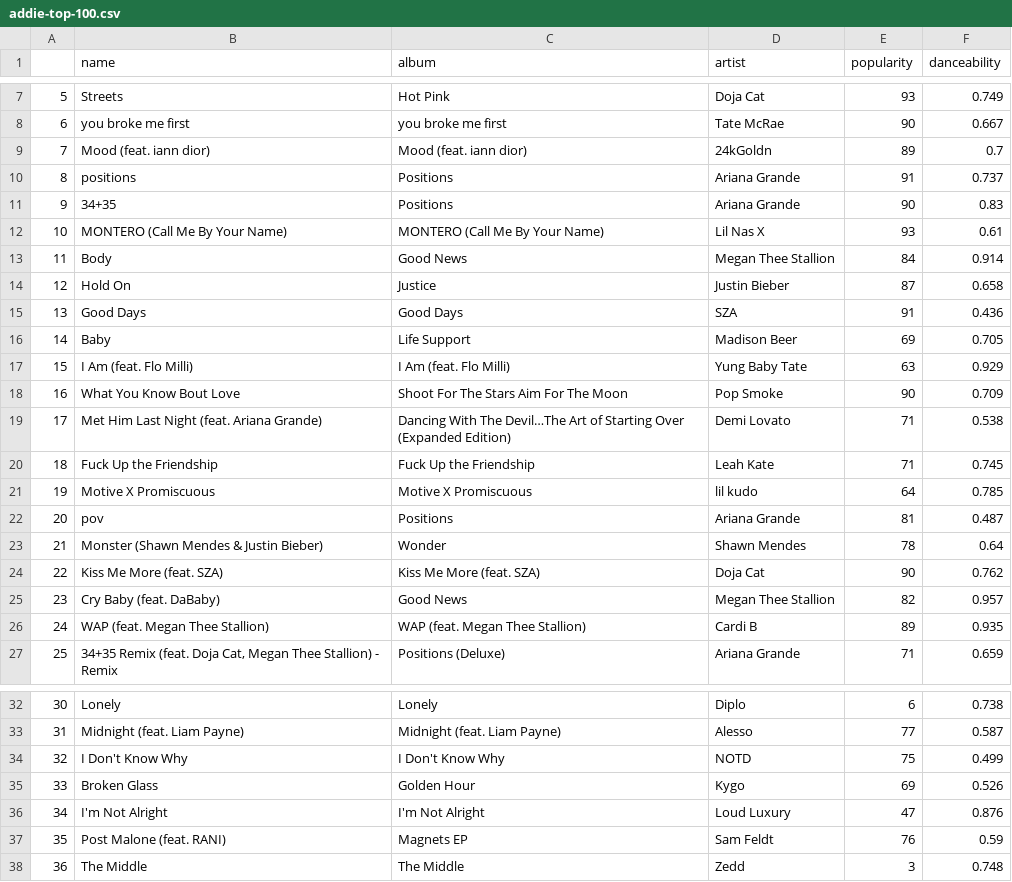
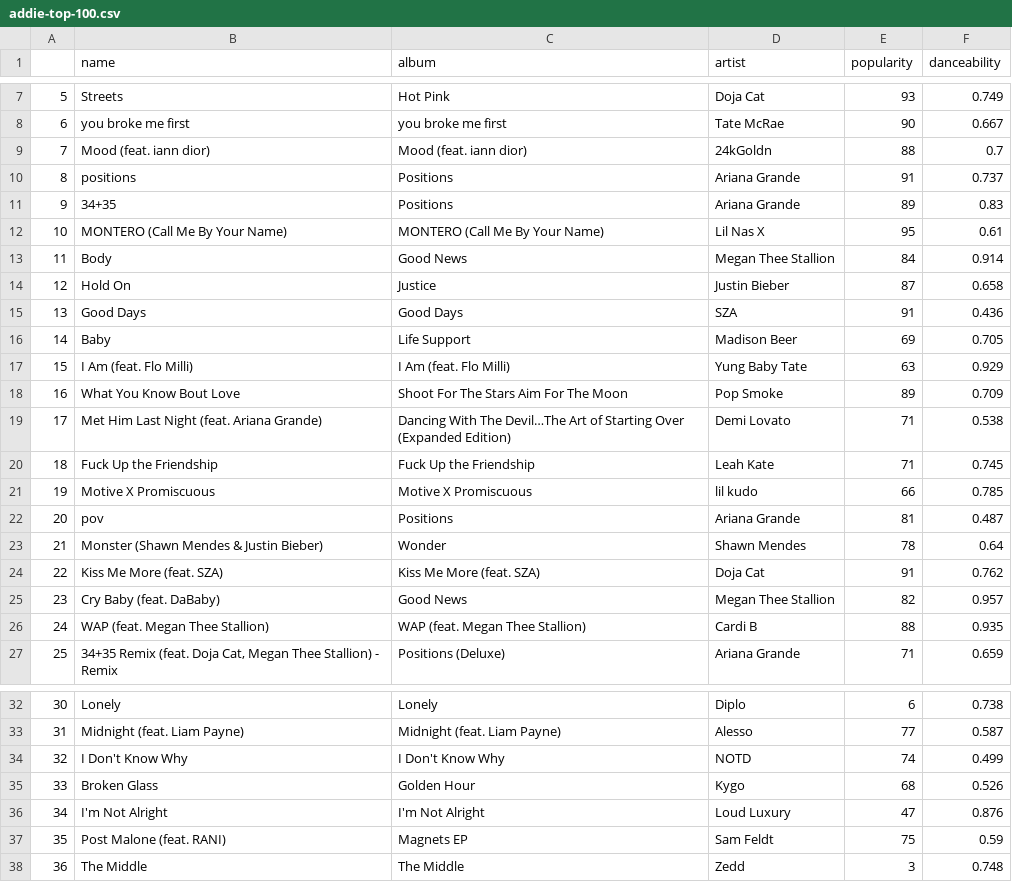
Before and after one commit to cliggio1234/final_project, a CSV file: addie-top-100.csv, drawn as a sheet; only a part is shown, gaps mark what is left out; the diff covers the shown part only.

```diff
--- a/addie-top-100.csv
+++ b/addie-top-100.csv
@@ -8,6 +8,6 @@
 6,you broke me first,you broke me first,Tate McRae,90,0.667
-7,Mood (feat. iann dior),Mood (feat. iann dior),24kGoldn,89,0.7
+7,Mood (feat. iann dior),Mood (feat. iann dior),24kGoldn,88,0.7
 8,positions,Positions,Ariana Grande,91,0.737
-9,34+35,Positions,Ariana Grande,90,0.83
-10,MONTERO (Call Me By Your Name),MONTERO (Call Me By Your Name),Lil Nas X,93,0.61
+9,34+35,Positions,Ariana Grande,89,0.83
+10,MONTERO (Call Me By Your Name),MONTERO (Call Me By Your Name),Lil Nas X,95,0.61
 11,Body,Good News,Megan Thee Stallion,84,0.914
@@ -17,11 +17,11 @@
 15,I Am (feat. Flo Milli),I Am (feat. Flo Milli),Yung Baby Tate,63,0.929
-16,What You Know Bout Love,Shoot For The Stars Aim For The Moon,Pop Smoke,90,0.709
+16,What You Know Bout Love,Shoot For The Stars Aim For The Moon,Pop Smoke,89,0.709
 17,Met Him Last Night (feat. Ariana Grande),Dancing With The Devil…The Art of Starting Over (Expanded Edition),Demi Lovato,71,0.538
 18,Fuck Up the Friendship,Fuck Up the Friendship,Leah Kate,71,0.745
-19,Motive X Promiscuous,Motive X Promiscuous,lil kudo,64,0.785
+19,Motive X Promiscuous,Motive X Promiscuous,lil kudo,66,0.785
 20,pov,Positions,Ariana Grande,81,0.487
 21,Monster (Shawn Mendes & Justin Bieber),Wonder,Shawn Mendes,78,0.64
-22,Kiss Me More (feat. SZA),Kiss Me More (feat. SZA),Doja Cat,90,0.762
+22,Kiss Me More (feat. SZA),Kiss Me More (feat. SZA),Doja Cat,91,0.762
 23,Cry Baby (feat. DaBaby),Good News,Megan Thee Stallion,82,0.957
-24,WAP (feat. Megan Thee Stallion),WAP (feat. Megan Thee Stallion),Cardi B,89,0.935
+24,WAP (feat. Megan Thee Stallion),WAP (feat. Megan Thee Stallion),Cardi B,88,0.935
 25,"34+35 Remix (feat. Doja Cat, Megan Thee Stallion) - Remix",Positions (Deluxe),Ariana Grande,71,0.659
@@ -33,6 +33,6 @@
 31,Midnight (feat. Liam Payne),Midnight (feat. Liam Payne),Alesso,77,0.587
-32,I Don't Know Why,I Don't Know Why,NOTD,75,0.499
-33,Broken Glass,Golden Hour,Kygo,69,0.526
+32,I Don't Know Why,I Don't Know Why,NOTD,74,0.499
+33,Broken Glass,Golden Hour,Kygo,68,0.526
 34,I'm Not Alright,I'm Not Alright,Loud Luxury,47,0.876
-35,Post Malone (feat. RANI),Magnets EP,Sam Feldt,76,0.59
+35,Post Malone (feat. RANI),Magnets EP,Sam Feldt,75,0.59
 36,The Middle,The Middle,Zedd,3,0.748
```
Also changed, not shown: 17 edited cells elsewhere in this file, 3 other files.
